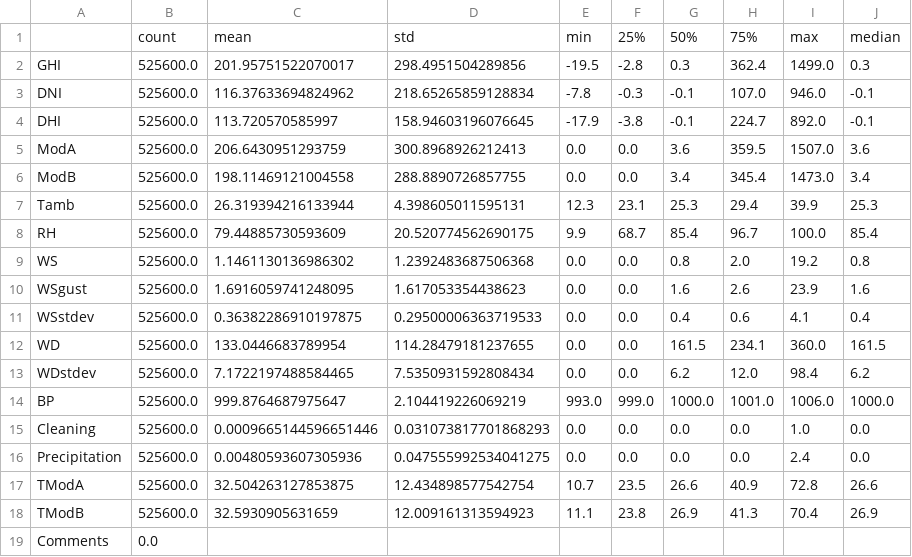
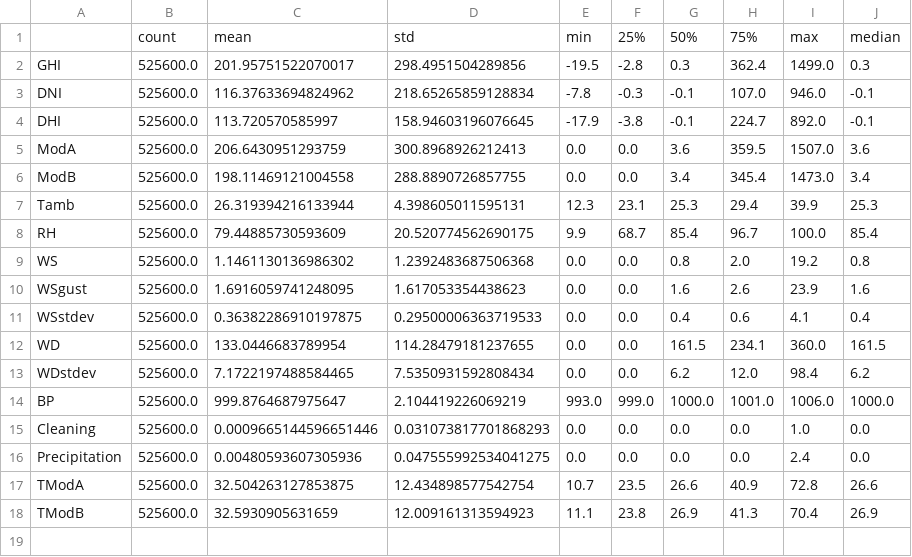
Before and after one commit to YonasEngineer/moon-light-optimizer-updated, a CSV file: notebooks/summary_statistics.csv, drawn as a sheet; the diff names each change by its address in the sheet, - before the commit and + after, or states it on an @@ line.

```diff
--- a/notebooks/summary_statistics.csv
+++ b/notebooks/summary_statistics.csv
-row 19: Comments | 0.0
```
Also changed, not shown: 1 other file.
